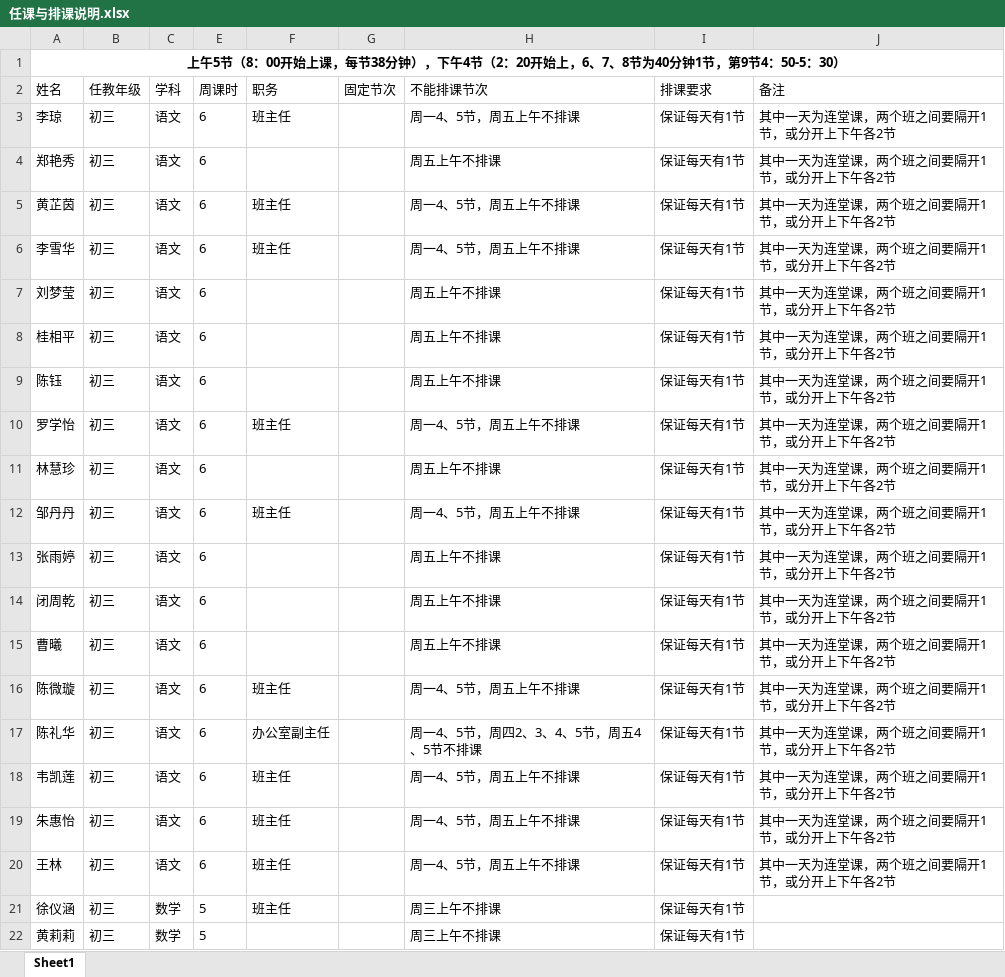
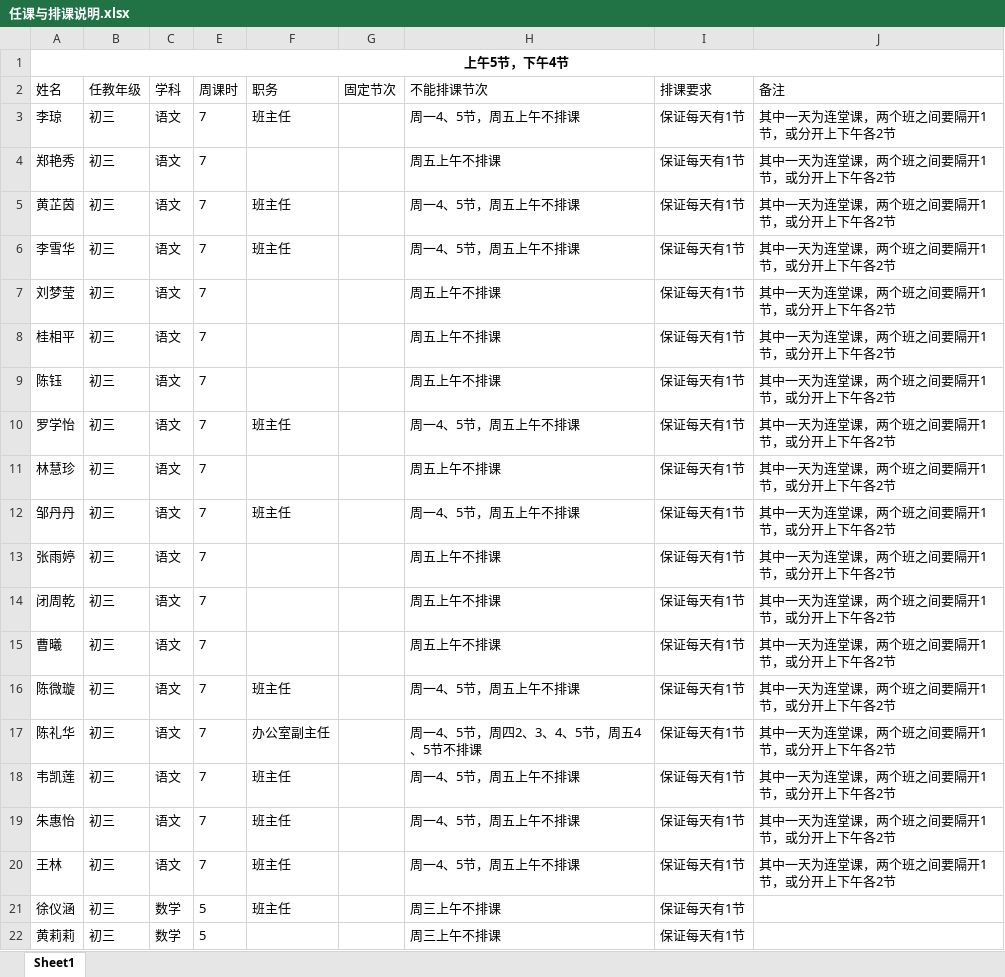
Before and after one commit to tuyaosheng/Class-Scheduling-System, an Excel workbook: 任课与排课说明.xlsx, sheet Sheet1, drawn as a sheet; only a part is shown; values as stored, in another font and other column widths than the file's, no borders; conditional formats not drawn; the diff covers the shown part only; the diff names each change by its address in the sheet, - before the commit and + after, or states it on an @@ line.

```diff
--- a/任课与排课说明.xlsx (sheet Sheet1)
+++ b/任课与排课说明.xlsx (sheet Sheet1)
-A1 (姓名): 上午5节（8：00开始上课，每节38分钟），下午4节（2：20开始上，6、7、8节为40分钟1节，第9节4：50-5：30）
+A1 (姓名): 上午5节，下午4节
-E3:E20 (周课时): 6
+E3:E20 (周课时): 7
```
Also changed, not shown: 46 edited cells elsewhere in this sheet, 17 other files.
